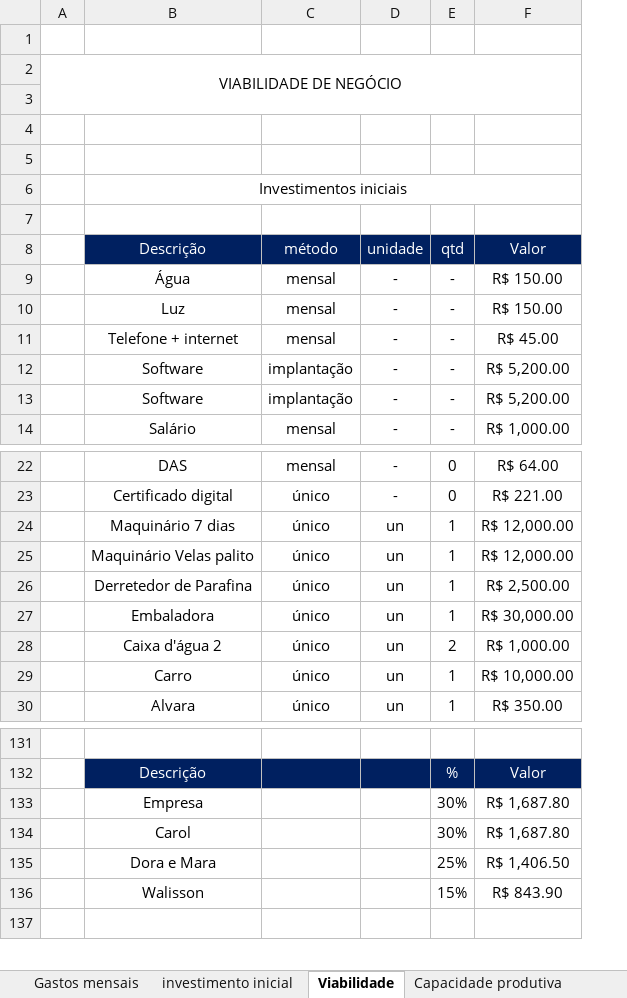
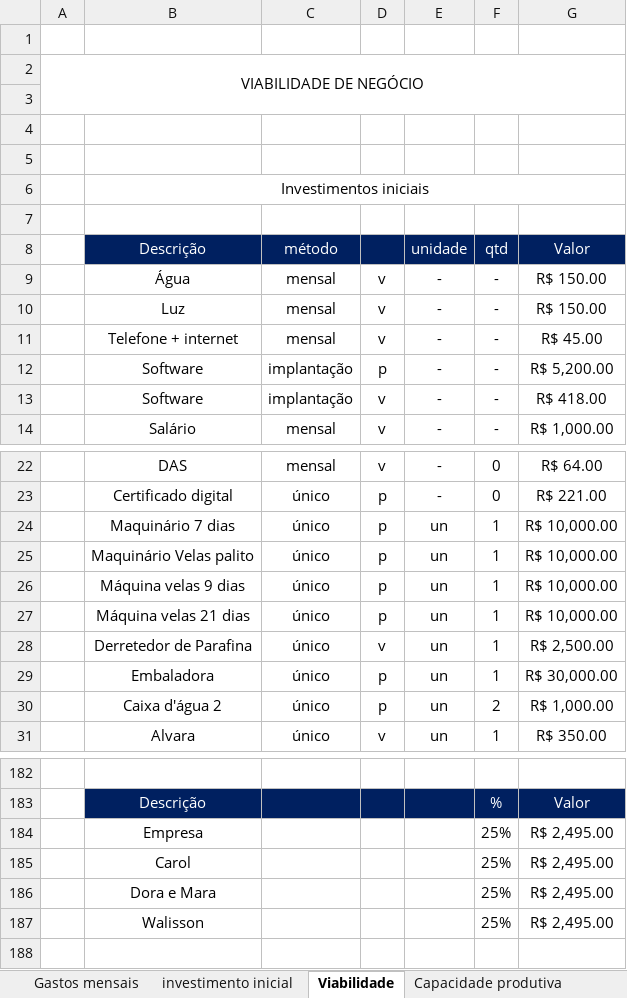
Before and after one commit to Walissondts/Chama-da-fe, an Excel workbook: Mapeamento.xlsx, sheet Viabilidade, drawn as a sheet; only a part is shown, gaps mark what is left out; values as stored, in another font and other column widths than the file's, no borders; removed rows and columns are numbered as before the commit, all else as after; the diff covers the shown part only; the diff names each change by its address in the sheet, - before the commit and + after, or states it on an @@ line.

```diff
--- a/Mapeamento.xlsx (sheet Viabilidade)
+++ b/Mapeamento.xlsx (sheet Viabilidade)
+column D, rows 9-14: v | v | v | p | v | v; rows 22-25: v | p | p | p; rows 28-31: v | p | p | v
-G13: R$ 5,200.00
+G13: R$ 418.00
-G24:G25: R$ 12,000.00
+G24:G25: R$ 10,000.00
+row 26:  | Máquina velas 9 dias | único | p | un | 1 | R$ 10,000.00
+row 27:  | Máquina velas 21 dias | único | p | un | 1 | R$ 10,000.00
-row 29:  | Carro | único | un | 1 | R$ 10,000.00
-row 133:  | Empresa |  |  | 30% | R$ 1,687.80
-row 134:  | Carol |  |  | 30% | R$ 1,687.80
+row 184:  | Empresa |  |  |  | 25% | R$ 2,495.00
+row 185:  | Carol |  |  |  | 25% | R$ 2,495.00
-G186: R$ 1,406.50
+G186: R$ 2,495.00
-row 136:  | Walisson |  |  | 15% | R$ 843.90
+row 187:  | Walisson |  |  |  | 25% | R$ 2,495.00
```
Also changed, not shown: 50 added rows and 5 edited cells elsewhere in this sheet, sheet investimento inicial, formulas that keep their value.
